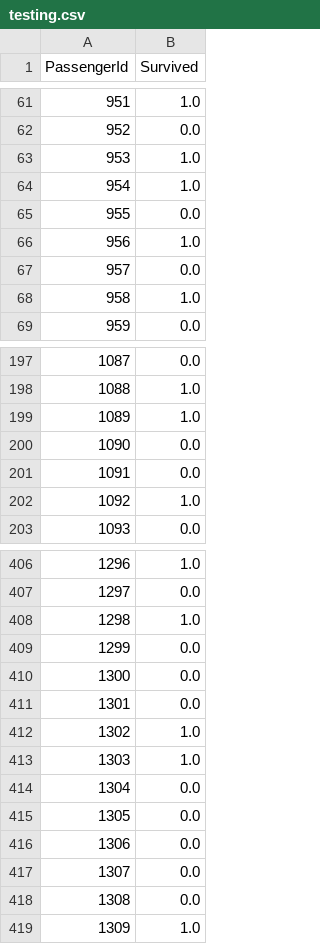
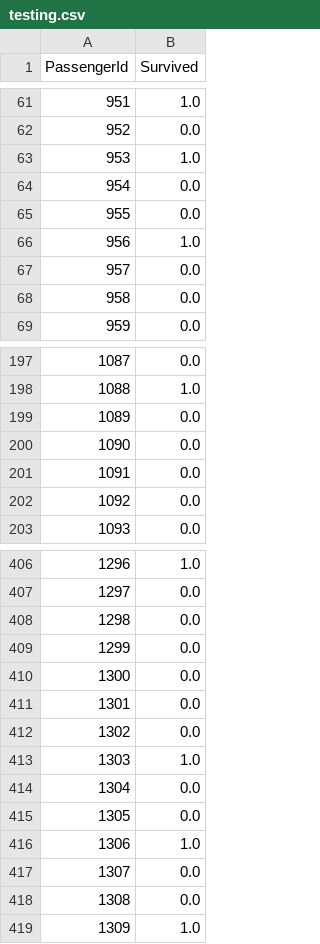
Before and after one commit to ZJouba/ADA-PG, a CSV file: Kaggle/Titanic/testing.csv, drawn as a sheet; only a part is shown, gaps mark what is left out; the diff covers the shown part only.

```diff
--- a/Kaggle/Titanic/testing.csv
+++ b/Kaggle/Titanic/testing.csv
@@ -63,3 +63,3 @@ PassengerId,Survived
 953,1.0
-954,1.0
+954,0.0
 955,0.0
@@ -67,3 +67,3 @@ PassengerId,Survived
 957,0.0
-958,1.0
+958,0.0
 959,0.0
@@ -198,6 +198,6 @@ PassengerId,Survived
 1088,1.0
-1089,1.0
+1089,0.0
 1090,0.0
 1091,0.0
-1092,1.0
+1092,0.0
 1093,0.0
@@ -407,3 +407,3 @@ PassengerId,Survived
 1297,0.0
-1298,1.0
+1298,0.0
 1299,0.0
@@ -411,3 +411,3 @@ PassengerId,Survived
 1301,0.0
-1302,1.0
+1302,0.0
 1303,1.0
@@ -415,3 +415,3 @@ PassengerId,Survived
 1305,0.0
-1306,0.0
+1306,1.0
 1307,0.0
```
Also changed, not shown: 31 edited cells elsewhere in this file, Kaggle/Titanic/model.csv, Kaggle/Titanic/submission.csv, 9 other files.
